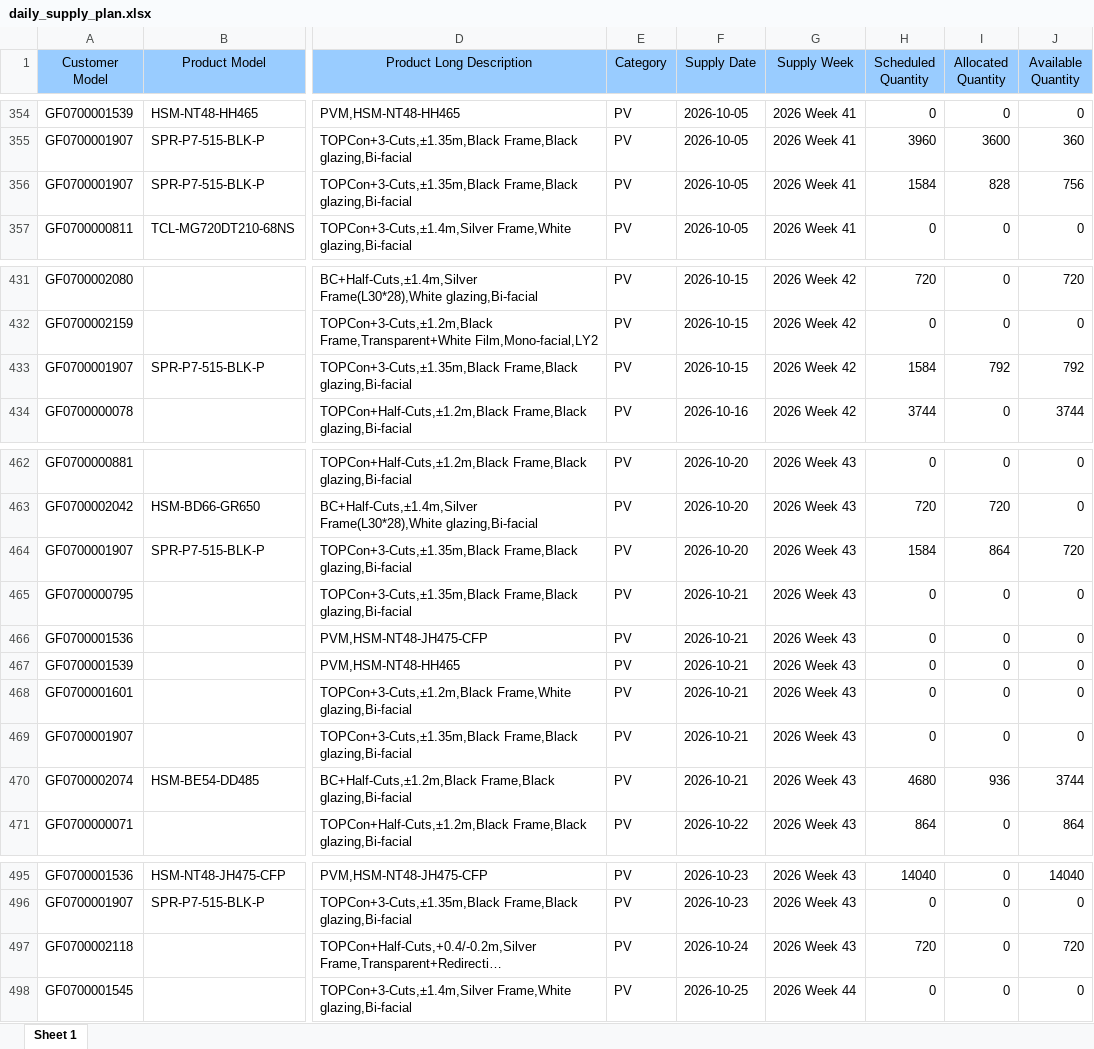
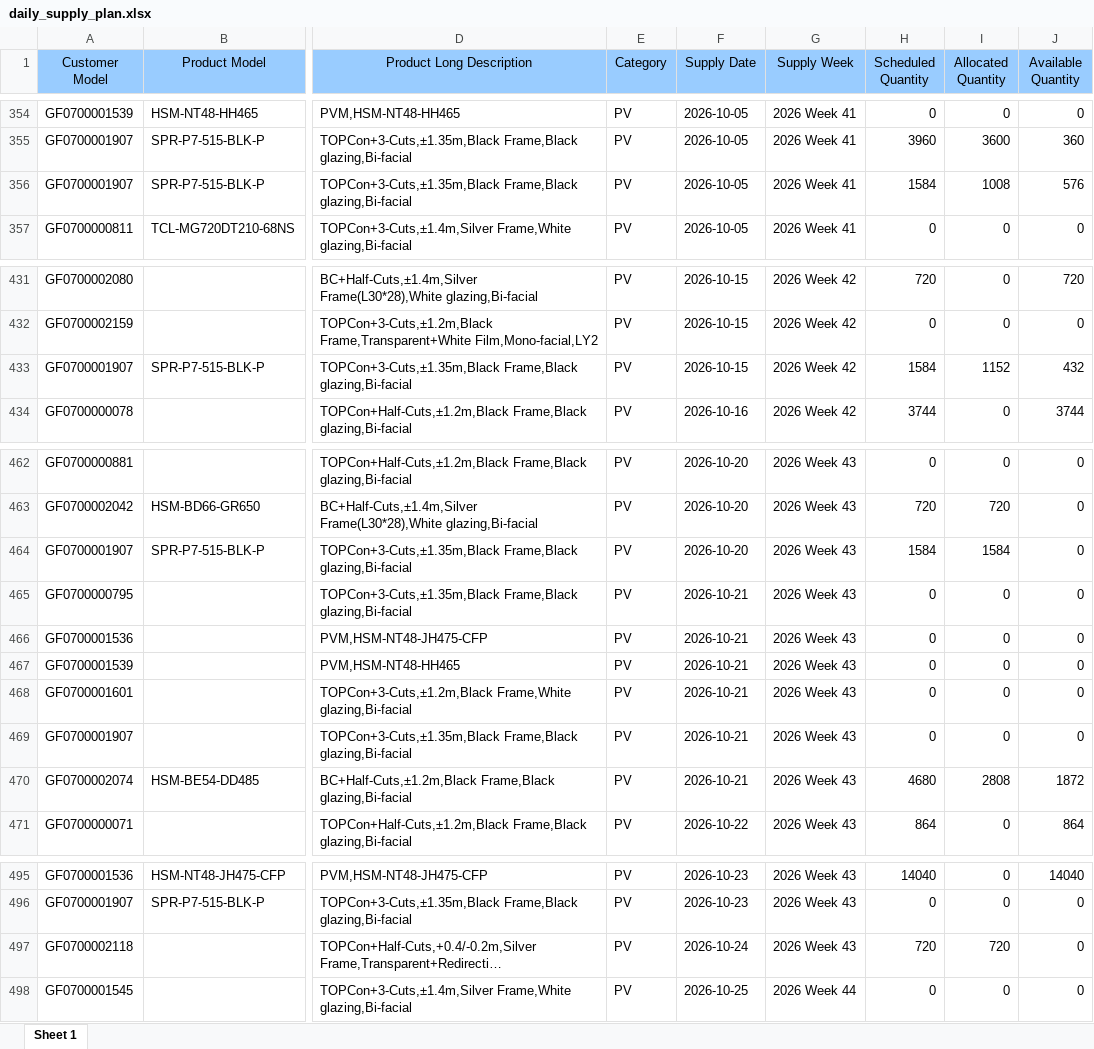
Before and after one commit to hantsuii/EUPV2026, an Excel workbook: templates/daily_supply_plan.xlsx, sheet Sheet 1, drawn as a sheet; only a part is shown, gaps mark what is left out; long unchanged cells end in …; values as stored, in another font and other column widths than the file's, no borders; the diff covers the shown part only; the diff names each change by its address in the sheet, - before the commit and + after, or states it on an @@ line.

```diff
--- a/templates/daily_supply_plan.xlsx (sheet Sheet 1)
+++ b/templates/daily_supply_plan.xlsx (sheet Sheet 1)
-I356 (Allocated Quantity): 828
+I356 (Allocated Quantity): 1008
-J356 (Available Quantity): 756
+J356 (Available Quantity): 576
-I433 (Allocated Quantity): 792
+I433 (Allocated Quantity): 1152
-J433 (Available Quantity): 792
+J433 (Available Quantity): 432
-I464 (Allocated Quantity): 864
+I464 (Allocated Quantity): 1584
-J464 (Available Quantity): 720
+J464 (Available Quantity): 0
-I470 (Allocated Quantity): 936
+I470 (Allocated Quantity): 2808
-J470 (Available Quantity): 3744
+J470 (Available Quantity): 1872
-I497 (Allocated Quantity): 0
+I497 (Allocated Quantity): 720
-J497 (Available Quantity): 720
+J497 (Available Quantity): 0
```
Also changed, not shown: 12 edited cells elsewhere in this sheet, templates/inventory.xlsx, templates/orderfile_base.xlsx, 36 other files.
